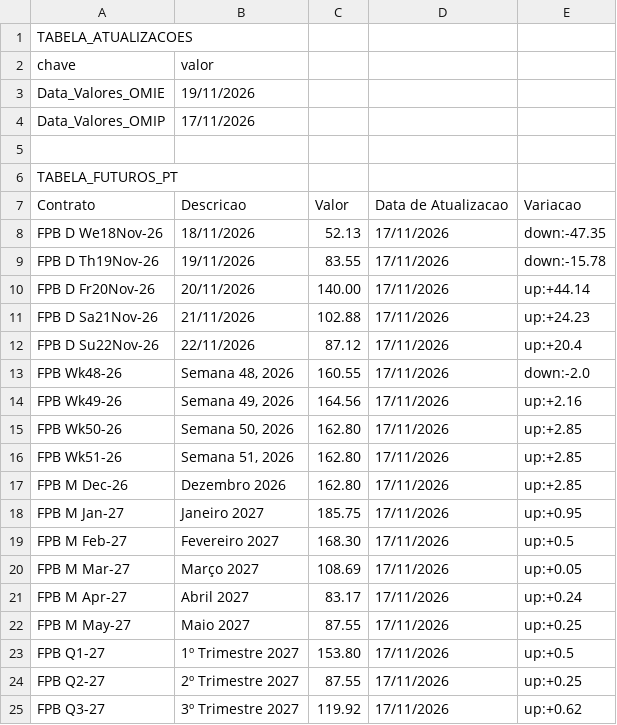
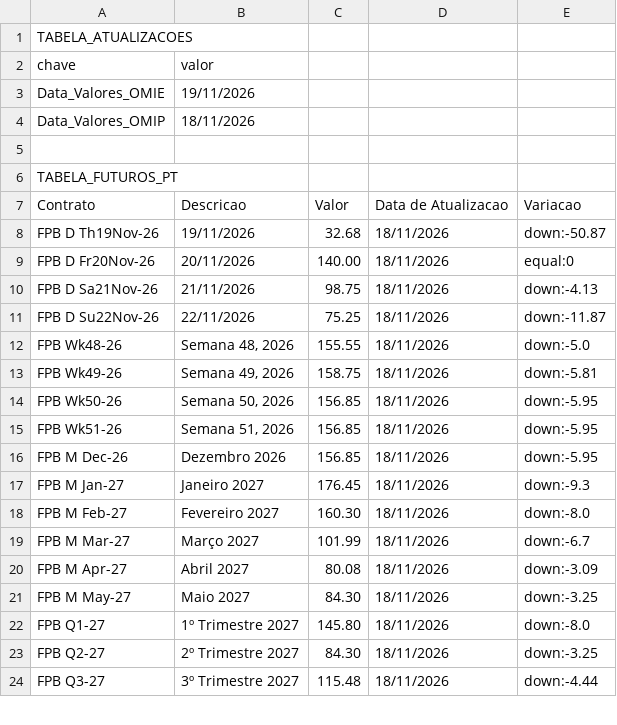
Before and after one commit to tiagofelicia/dados-energia, a CSV file: data/omie/futuros_omip.csv, drawn as a sheet; only a part is shown; the diff covers the shown part only.

```diff
--- a/data/omie/futuros_omip.csv
+++ b/data/omie/futuros_omip.csv
@@ -3,3 +3,3 @@ chave,valor
 Data_Valores_OMIE,19/11/2026
-Data_Valores_OMIP,17/11/2026
+Data_Valores_OMIP,18/11/2026
 
@@ -7,19 +7,18 @@ TABELA_FUTUROS_PT
 Contrato,Descricao,Valor,Data de Atualizacao,Variacao
-FPB D We18Nov-26,18/11/2026,52.13,17/11/2026,down:-47.35
-FPB D Th19Nov-26,19/11/2026,83.55,17/11/2026,down:-15.78
-FPB D Fr20Nov-26,20/11/2026,140.00,17/11/2026,up:+44.14
-FPB D Sa21Nov-26,21/11/2026,102.88,17/11/2026,up:+24.23
-FPB D Su22Nov-26,22/11/2026,87.12,17/11/2026,up:+20.4
-FPB Wk48-26,"Semana 48, 2026",160.55,17/11/2026,down:-2.0
-FPB Wk49-26,"Semana 49, 2026",164.56,17/11/2026,up:+2.16
-FPB Wk50-26,"Semana 50, 2026",162.80,17/11/2026,up:+2.85
-FPB Wk51-26,"Semana 51, 2026",162.80,17/11/2026,up:+2.85
-FPB M Dec-26,Dezembro 2026,162.80,17/11/2026,up:+2.85
-FPB M Jan-27,Janeiro 2027,185.75,17/11/2026,up:+0.95
-FPB M Feb-27,Fevereiro 2027,168.30,17/11/2026,up:+0.5
-FPB M Mar-27,Março 2027,108.69,17/11/2026,up:+0.05
-FPB M Apr-27,Abril 2027,83.17,17/11/2026,up:+0.24
-FPB M May-27,Maio 2027,87.55,17/11/2026,up:+0.25
-FPB Q1-27,1º Trimestre 2027,153.80,17/11/2026,up:+0.5
-FPB Q2-27,2º Trimestre 2027,87.55,17/11/2026,up:+0.25
-FPB Q3-27,3º Trimestre 2027,119.92,17/11/2026,up:+0.62
+FPB D Th19Nov-26,19/11/2026,32.68,18/11/2026,down:-50.87
+FPB D Fr20Nov-26,20/11/2026,140.00,18/11/2026,equal:0
+FPB D Sa21Nov-26,21/11/2026,98.75,18/11/2026,down:-4.13
+FPB D Su22Nov-26,22/11/2026,75.25,18/11/2026,down:-11.87
+FPB Wk48-26,"Semana 48, 2026",155.55,18/11/2026,down:-5.0
+FPB Wk49-26,"Semana 49, 2026",158.75,18/11/2026,down:-5.81
+FPB Wk50-26,"Semana 50, 2026",156.85,18/11/2026,down:-5.95
+FPB Wk51-26,"Semana 51, 2026",156.85,18/11/2026,down:-5.95
+FPB M Dec-26,Dezembro 2026,156.85,18/11/2026,down:-5.95
+FPB M Jan-27,Janeiro 2027,176.45,18/11/2026,down:-9.3
+FPB M Feb-27,Fevereiro 2027,160.30,18/11/2026,down:-8.0
+FPB M Mar-27,Março 2027,101.99,18/11/2026,down:-6.7
+FPB M Apr-27,Abril 2027,80.08,18/11/2026,down:-3.09
+FPB M May-27,Maio 2027,84.30,18/11/2026,down:-3.25
+FPB Q1-27,1º Trimestre 2027,145.80,18/11/2026,down:-8.0
+FPB Q2-27,2º Trimestre 2027,84.30,18/11/2026,down:-3.25
+FPB Q3-27,3º Trimestre 2027,115.48,18/11/2026,down:-4.44
```
Also changed, not shown: 1 removed row and 134 edited cells elsewhere in this file, data/omie/historico/omip_historico_2026.csv, data/omie/omie_recentes.csv, 3 other files.
